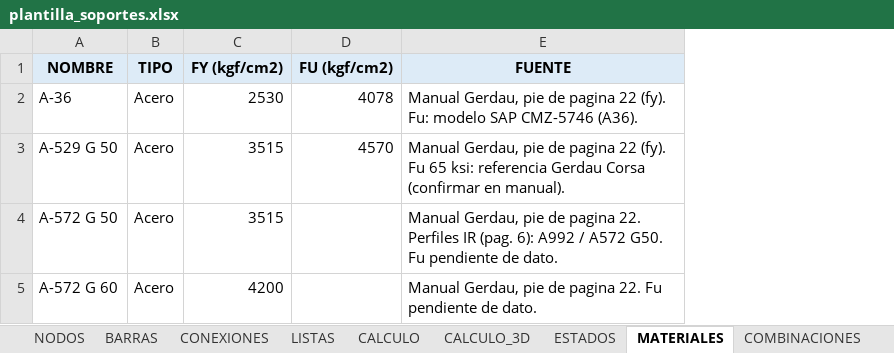
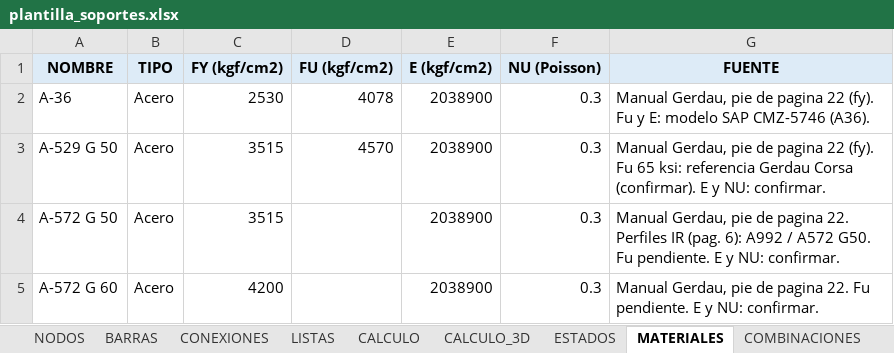
Before and after one commit to mrubilar84-ship-it/APLICACION-CARGAS-FLEXIBILIDAD-.S2K, an Excel workbook: plantilla_soportes.xlsx, sheet MATERIALES, drawn as a sheet; values as stored, in another font and other column widths than the file's, no borders; addresses are those after the commit; the diff names each change by its address in the sheet, - before the commit and + after, or states it on an @@ line.

```diff
--- a/plantilla_soportes.xlsx (sheet MATERIALES)
+++ b/plantilla_soportes.xlsx (sheet MATERIALES)
+column E (E (kgf/cm2)), rows 2-5: all 2038900
+column F (NU (Poisson)), rows 2-5: all 0.3
-G2 (FUENTE): …22 (fy). Fu: modelo SAP…
+G2 (FUENTE): …22 (fy). Fu y E: modelo SAP…
-G3 (FUENTE): …Gerdau Corsa (confirmar en manual).
+G3 (FUENTE): …Gerdau Corsa (confirmar). E y NU: confirmar.
-G4 (FUENTE): …G50. Fu pendiente de dato.
+G4 (FUENTE): …G50. Fu pendiente. E y NU: confirmar.
-G5 (FUENTE): …22. Fu pendiente de dato.
+G5 (FUENTE): …22. Fu pendiente. E y NU: confirmar.
```
Also changed, not shown: sheet ESTADOS, sheet NODOS, sheet BARRAS, sheet INSTRUCCIONES, charts or pictures, 1 other file.
